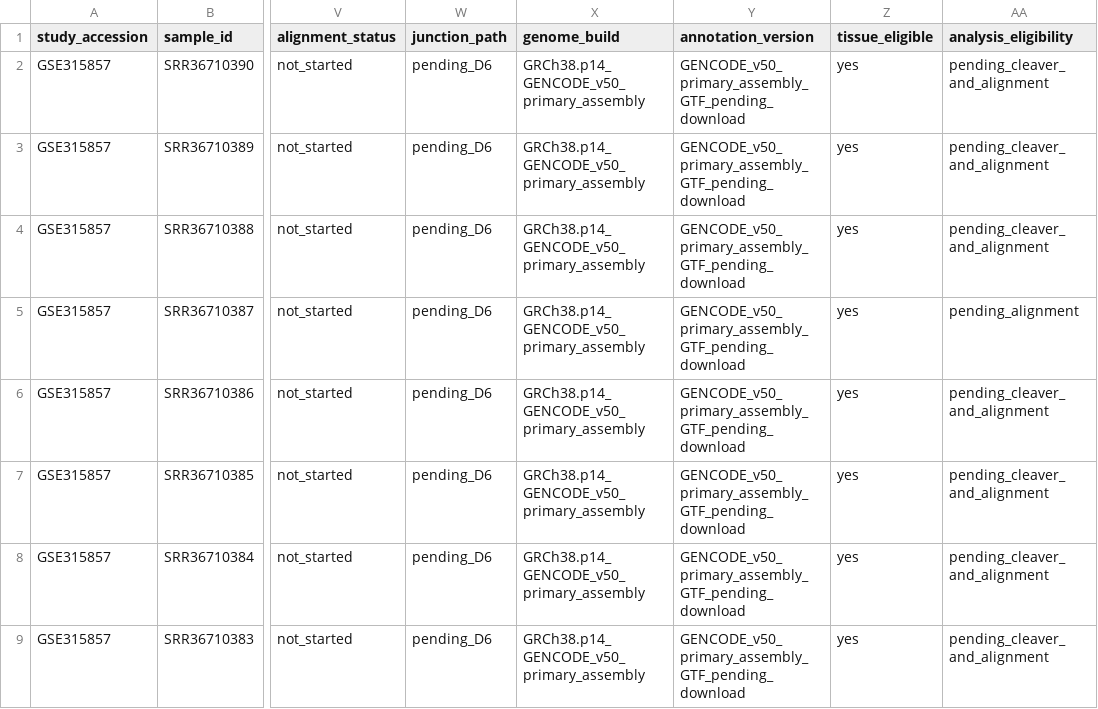
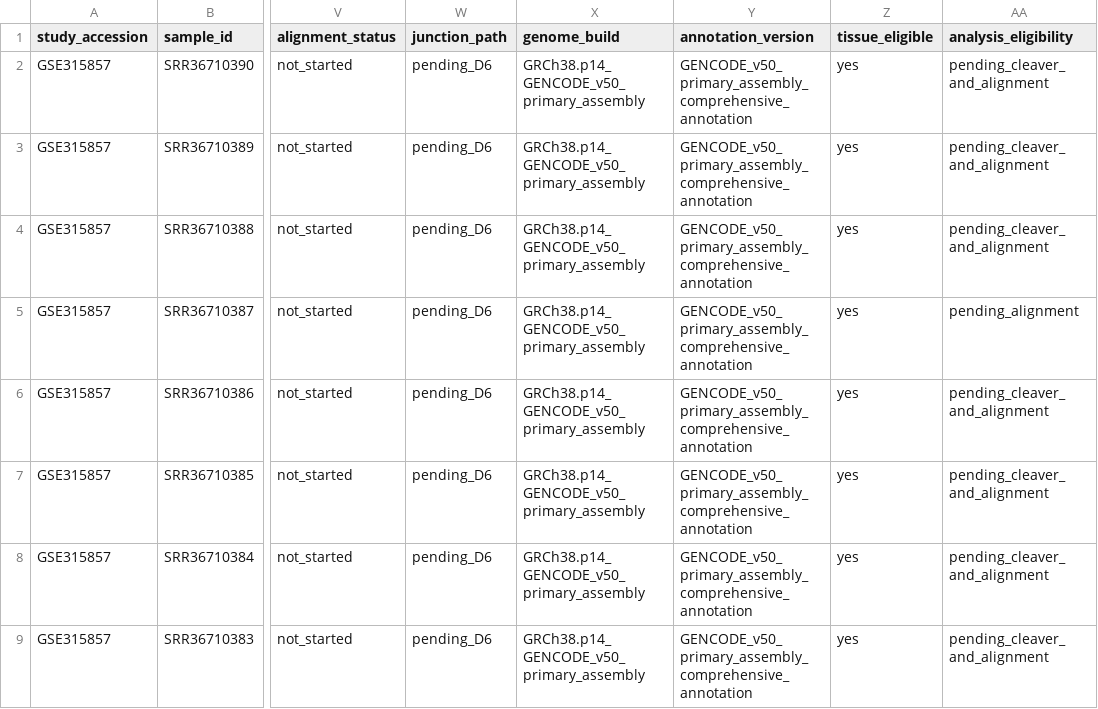
Before and after one commit to simransummermalik/TopologicalAnalysisofRNASplicinginEndometriosis, a TSV file: data/metadata/samples.tsv, drawn as a sheet; only a part is shown, gaps mark what is left out; the diff names each change by its address in the sheet, - before the commit and + after, or states it on an @@ line.

Commit message:
genecode v50 is dowloaded, all 70 gtf names exist in fasta and 8 samples are recorded and verified

```diff
--- a/data/metadata/samples.tsv
+++ b/data/metadata/samples.tsv
-Y2:Y9 (annotation_version): GENCODE_v50_primary_assembly_GTF_pending_download
+Y2:Y9 (annotation_version): GENCODE_v50_primary_assembly_comprehensive_annotation
```
Also changed, not shown: 8 other files.
